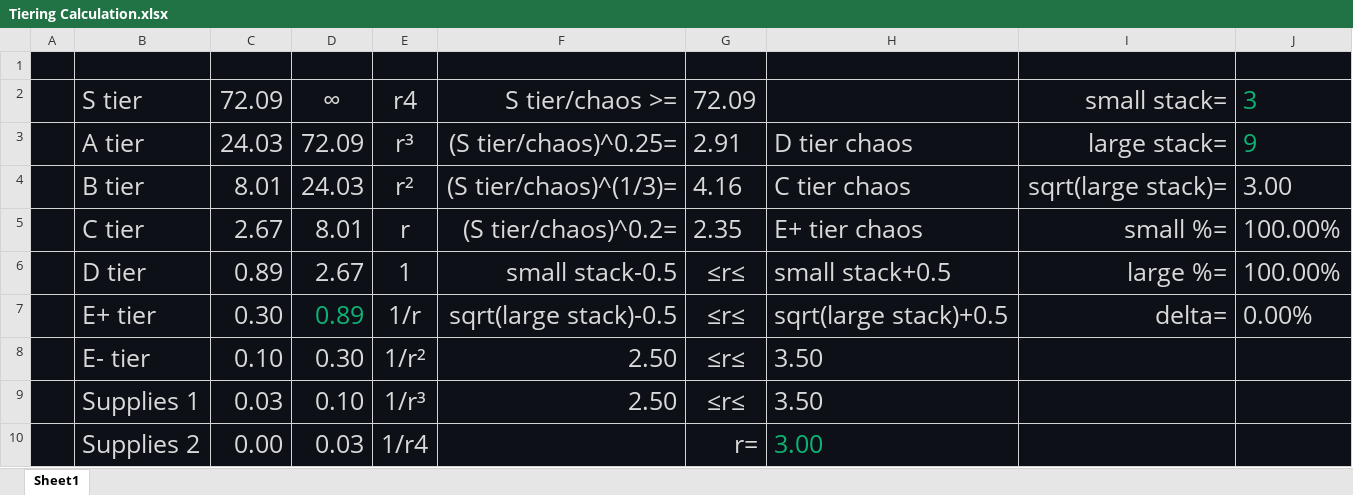
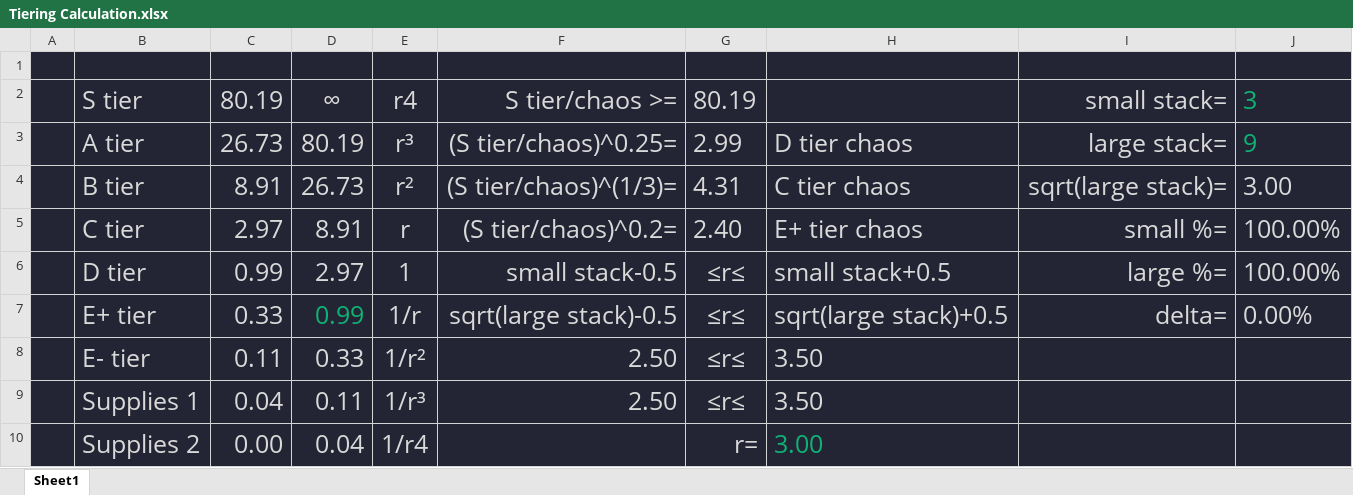
Before and after one commit to FKPX3118/DAHAKA-s-Filter, an Excel workbook: Tiering Calculation.xlsx, sheet Sheet1, drawn as a sheet; values as stored, in another font and other column widths than the file's, no borders; the diff names each change by its address in the sheet, - before the commit and + after, or states it on an @@ line.

```diff
--- a/Tiering Calculation.xlsx (sheet Sheet1)
+++ b/Tiering Calculation.xlsx (sheet Sheet1)
-A1:J10 fill: #0D1117
+A1:J10 fill: #242534
-C2: 72.09
+C2: 80.19
-G2: 72.09
+G2: 80.19
-C3: 24.03
+C3: 26.73
-D3: 72.09
+D3: 80.19
-G3: 2.91
+G3: 2.99
-C4: 8.01
+C4: 8.91
-D4: 24.03
+D4: 26.73
-G4: 4.16
+G4: 4.31
-C5: 2.67
+C5: 2.97
-D5: 8.01
+D5: 8.91
-G5: 2.35
+G5: 2.40
-C6: 0.89
+C6: 0.99
-D6: 2.67
+D6: 2.97
-C7: 0.30
+C7: 0.33
-D7: 0.89
+D7: 0.99
-C8: 0.10
+C8: 0.11
-D8: 0.30
+D8: 0.33
-C9: 0.03
+C9: 0.04
-D9: 0.10
+D9: 0.11
-D10: 0.03
+D10: 0.04
```
Also changed, not shown: 15 other files.
